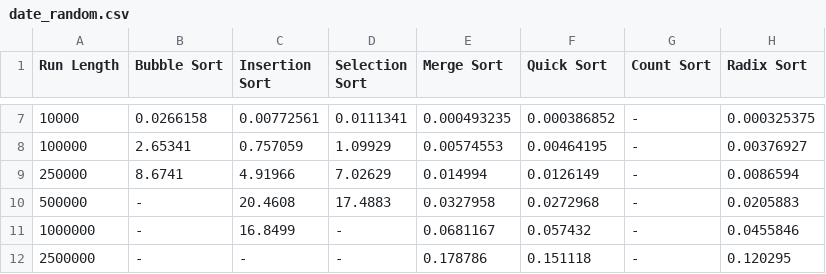
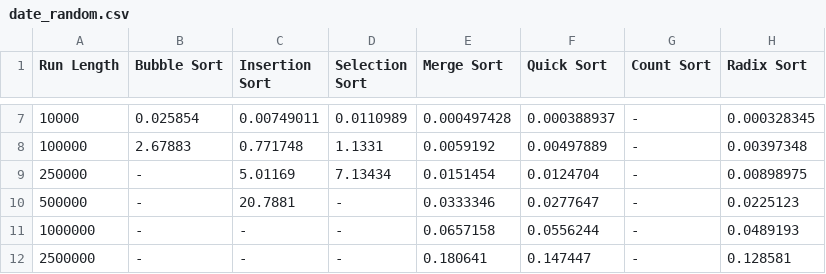
Before and after one commit to PadureanTudor/SA-algsortare, a CSV file: date/date_random.csv, drawn as a sheet; only a part is shown, gaps mark what is left out; the diff covers the shown part only.

```diff
--- a/date/date_random.csv
+++ b/date/date_random.csv
@@ -7,6 +7,6 @@ Run Length,Bubble Sort,Insertion Sort,Selection Sort,Merge Sort,Quick Sort,Count
-10000,0.0266158,0.00772561,0.0111341,0.000493235,0.000386852,-,0.000325375,
-100000,2.65341,0.757059,1.09929,0.00574553,0.00464195,-,0.00376927,
-250000,8.6741,4.91966,7.02629,0.014994,0.0126149,-,0.0086594,
-500000,-,20.4608,17.4883,0.0327958,0.0272968,-,0.0205883,
-1000000,-,16.8499,-,0.0681167,0.057432,-,0.0455846,
-2500000,-,-,-,0.178786,0.151118,-,0.120295,
+10000,0.025854,0.00749011,0.0110989,0.000497428,0.000388937,-,0.000328345,
+100000,2.67883,0.771748,1.1331,0.0059192,0.00497889,-,0.00397348,
+250000,-,5.01169,7.13434,0.0151454,0.0124704,-,0.00898975,
+500000,-,20.7881,-,0.0333346,0.0277647,-,0.0225123,
+1000000,-,-,-,0.0657158,0.0556244,-,0.0489193,
+2500000,-,-,-,0.180641,0.147447,-,0.128581,
```
Also changed, not shown: 36 edited cells elsewhere in this file, date/date_aproape_sortat.csv, date/date_invers_sortat.csv, 4 other files.
